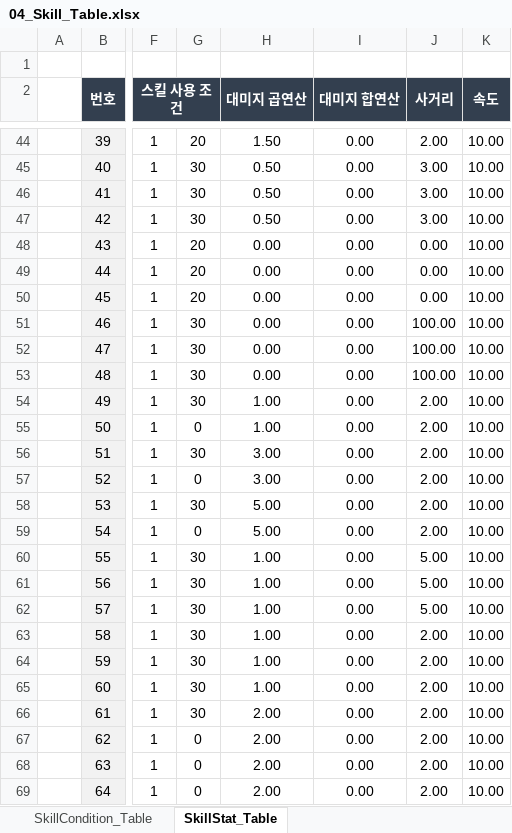
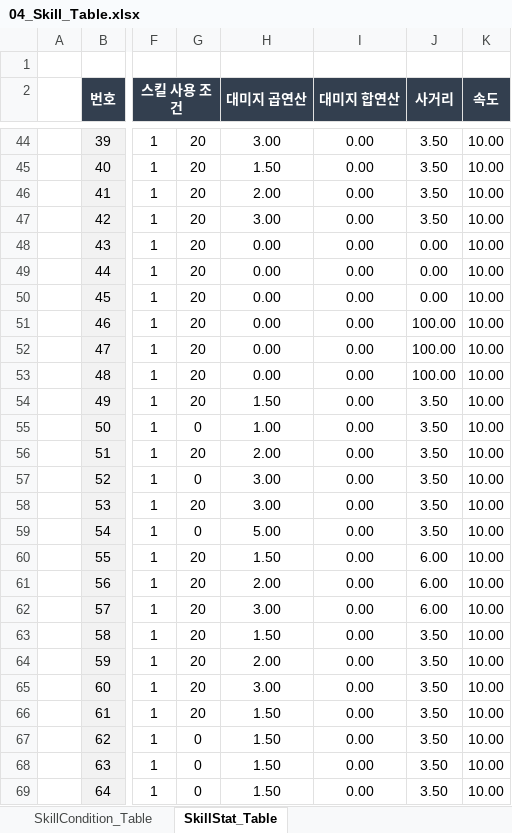
Before and after one commit to kimmk1533/DefensiveDungeon, an Excel workbook: Documents/Table_List/04_Skill_Table.xlsx, sheet SkillStat_Table, drawn as a sheet; only a part is shown, gaps mark what is left out; values as stored, in another font and other column widths than the file's, no borders; the diff covers the shown part only; the diff names each change by its address in the sheet, - before the commit and + after, or states it on an @@ line.

```diff
--- a/Documents/Table_List/04_Skill_Table.xlsx (sheet SkillStat_Table)
+++ b/Documents/Table_List/04_Skill_Table.xlsx (sheet SkillStat_Table)
-H44 (대미지 곱연산): 1.50
+H44 (대미지 곱연산): 3.00
-J44 (사거리): 2.00
+J44 (사거리): 3.50
-G45:G47: 30
+G45:G47: 20
-H45 (대미지 곱연산): 0.50
+H45 (대미지 곱연산): 1.50
-J45:J47 (사거리): 3.00
+J45:J47 (사거리): 3.50
-H46 (대미지 곱연산): 0.50
+H46 (대미지 곱연산): 2.00
-H47 (대미지 곱연산): 0.50
+H47 (대미지 곱연산): 3.00
-G51:G54: 30
+G51:G54: 20
-H54 (대미지 곱연산): 1.00
+H54 (대미지 곱연산): 1.50
-J54:J59 (사거리): 2.00
+J54:J59 (사거리): 3.50
-G56: 30
+G56: 20
-H56 (대미지 곱연산): 3.00
+H56 (대미지 곱연산): 2.00
-G58: 30
+G58: 20
-H58 (대미지 곱연산): 5.00
+H58 (대미지 곱연산): 3.00
-G60:G66: 30
+G60:G66: 20
-H60 (대미지 곱연산): 1.00
+H60 (대미지 곱연산): 1.50
-J60:J62 (사거리): 5.00
+J60:J62 (사거리): 6.00
-H61 (대미지 곱연산): 1.00
+H61 (대미지 곱연산): 2.00
-H62 (대미지 곱연산): 1.00
+H62 (대미지 곱연산): 3.00
-H63 (대미지 곱연산): 1.00
+H63 (대미지 곱연산): 1.50
-J63:J69 (사거리): 2.00
+J63:J69 (사거리): 3.50
-H64 (대미지 곱연산): 1.00
+H64 (대미지 곱연산): 2.00
-H65 (대미지 곱연산): 1.00
+H65 (대미지 곱연산): 3.00
-H66:H69 (대미지 곱연산): 2.00
+H66:H69 (대미지 곱연산): 1.50
```
Also changed, not shown: 187 edited cells elsewhere in this sheet, 1 other file.
